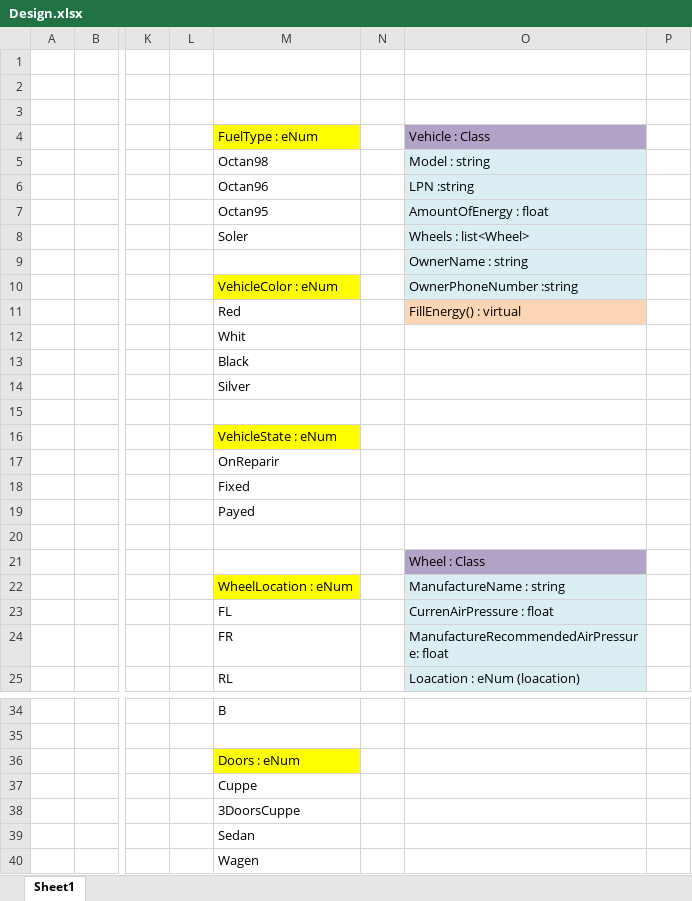
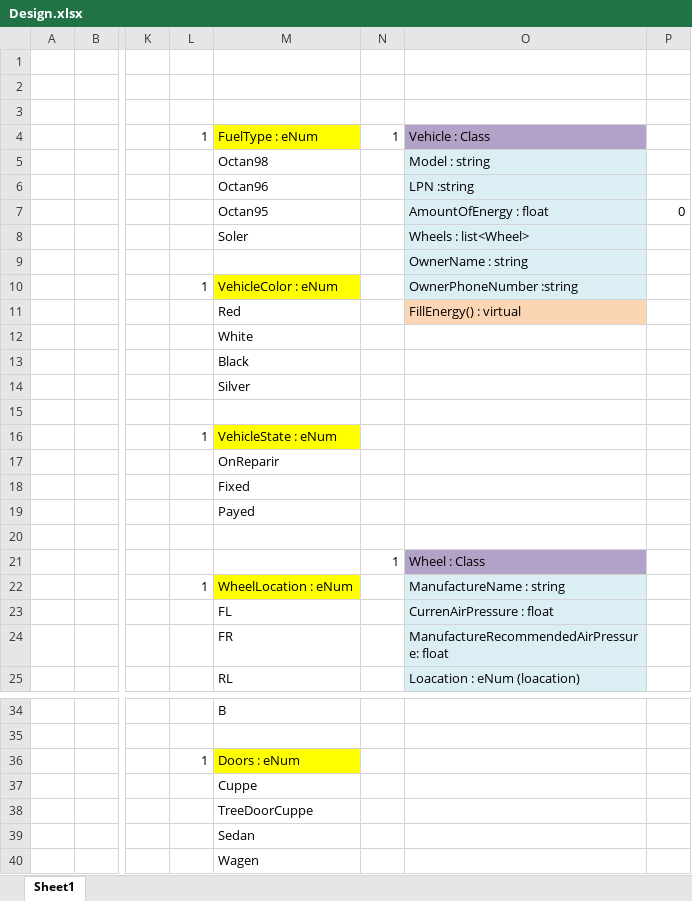
Before and after one commit to itaycs2407/C-EX03, an Excel workbook: Design.xlsx, sheet Sheet1, drawn as a sheet; only a part is shown, gaps mark what is left out; values as stored, in another font and other column widths than the file's, no borders; charts and pictures not drawn; the diff covers the shown part only; the diff names each change by its address in the sheet, - before the commit and + after, or states it on an @@ line.

Commit message:
need to complete and solve list as arg in Vehicle

```diff
--- a/Design.xlsx (sheet Sheet1)
+++ b/Design.xlsx (sheet Sheet1)
-L4: (empty)
+L4: 1
-N4: (empty)
+N4: 1
-P7: (empty)
+P7: 0
-L10: (empty)
+L10: 1
-M12: Whit
+M12: White
-L16: (empty)
+L16: 1
-N21: (empty)
+N21: 1
-L22: (empty)
+L22: 1
-L36: (empty)
+L36: 1
-M38: 3DoorsCuppe
+M38: TreeDoorCuppe
```
Also changed, not shown: 1 edited cell elsewhere in this sheet, 15 other files.
